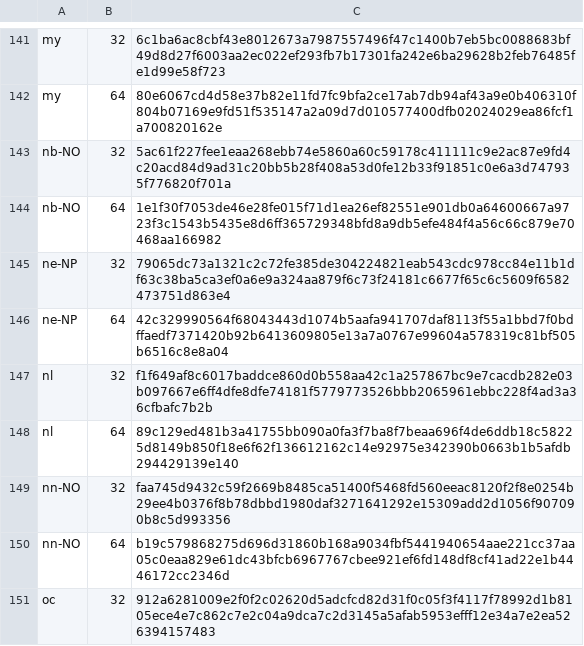
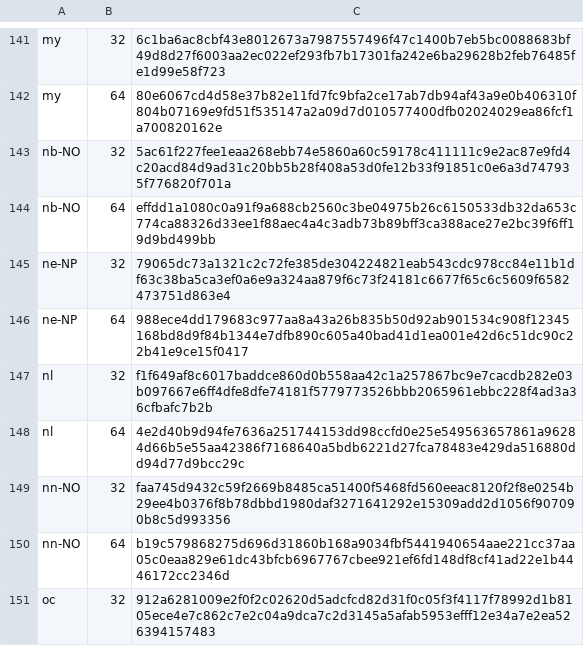
Before and after one commit to mkevenaar/chocolatey-packages, a CSV file: automatic/firefox-nightly/tools/LanguageChecksums.csv, drawn as a sheet; only a part is shown, gaps mark what is left out; the diff covers the shown part only.

Commit message:
AU: 1 updated - firefox-nightly [skip ci] https://gist.github.com/675e3f672bda54270f8d7f5415f9374d/3c1e56edd73eb46af6caae43886a8837e868fd97

```diff
--- a/automatic/firefox-nightly/tools/LanguageChecksums.csv
+++ b/automatic/firefox-nightly/tools/LanguageChecksums.csv
@@ -143,7 +143,7 @@ my|64|80e6067cd4d58e37b82e11fd7fc9bfa2ce17ab7db94af43a9e0b406310f804b07169e9fd51
 nb-NO|32|5ac61f227fee1eaa268ebb74e5860a60c59178c411111c9e2ac87e9fd4c20acd84d9ad31c20bb5b28f408a53d0fe12b33f91851c0e6a3d747935f776820f701a
-nb-NO|64|1e1f30f7053de46e28fe015f71d1ea26ef82551e901db0a64600667a9723f3c1543b5435e8d6ff365729348bfd8a9db5efe484f4a56c66c879e70468aa166982
+nb-NO|64|effdd1a1080c0a91f9a688cb2560c3be04975b26c6150533db32da653c774ca88326d33ee1f88aec4a4c3adb73b89bff3ca388ace27e2bc39f6ff19d9bd499bb
 ne-NP|32|79065dc73a1321c2c72fe385de304224821eab543cdc978cc84e11b1df63c38ba5ca3ef0a6e9a324aa879f6c73f24181c6677f65c6c5609f6582473751d863e4
-ne-NP|64|42c329990564f68043443d1074b5aafa941707daf8113f55a1bbd7f0bdffaedf7371420b92b6413609805e13a7a0767e99604a578319c81bf505b6516c8e8a04
+ne-NP|64|988ece4dd179683c977aa8a43a26b835b50d92ab901534c908f12345168bd8d9f84b1344e7dfb890c605a40bad41d1ea001e42d6c51dc90c22b41e9ce15f0417
 nl|32|f1f649af8c6017baddce860d0b558aa42c1a257867bc9e7cacdb282e03b097667e6ff4dfe8dfe74181f5779773526bbb2065961ebbc228f4ad3a36cfbafc7b2b
-nl|64|89c129ed481b3a41755bb090a0fa3f7ba8f7beaa696f4de6ddb18c58225d8149b850f18e6f62f136612162c14e92975e342390b0663b1b5afdb294429139e140
+nl|64|4e2d40b9d94fe7636a251744153dd98ccfd0e25e549563657861a96284d66b5e55aa42386f7168640a5bdb6221d27fca78483e429da516880dd94d77d9bcc29c
 nn-NO|32|faa745d9432c59f2669b8485ca51400f5468fd560eeac8120f2f8e0254b29ee4b0376f8b78dbbd1980daf3271641292e15309add2d1056f907090b8c5d993356
```
Also changed, not shown: 15 edited cells elsewhere in this file, 3 other files.
